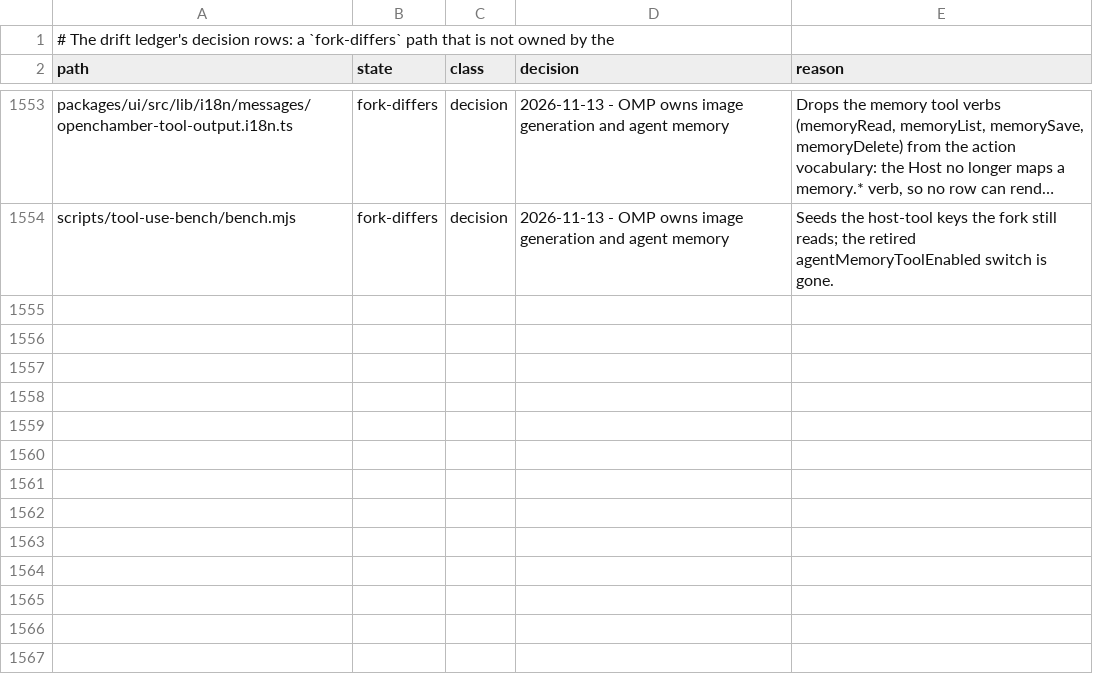
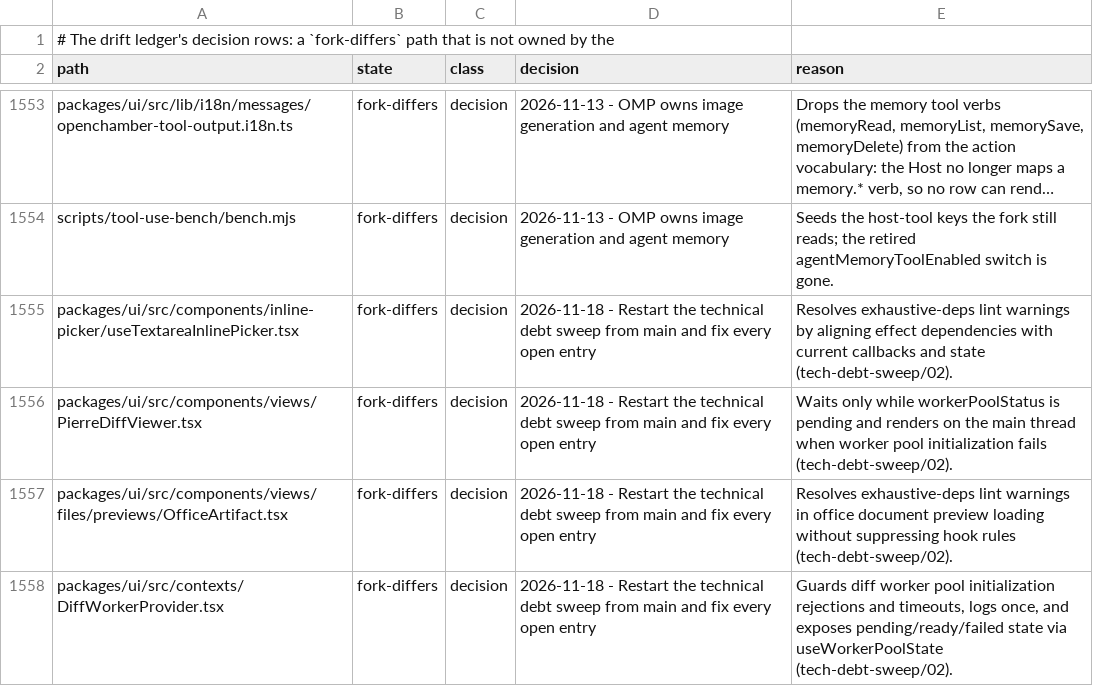
Before and after one commit to Shizuku-Yume/ohpichamber, a TSV file: .workflow/upstream-deltas.tsv, drawn as a sheet; only a part is shown, gaps mark what is left out; long unchanged cells end in …; the diff names each change by its address in the sheet, - before the commit and + after, or states it on an @@ line.

Commit message:
fix(ui): resolve exhaustive-deps hook warnings and drop dead topology.isVSCode

```diff
--- a/.workflow/upstream-deltas.tsv
+++ b/.workflow/upstream-deltas.tsv
+row 1555: packages/ui/src/components/inline-picker/useTextareaInlinePicker.tsx | fork-differs | decision | 2026-11-18 - Restart the technical debt sweep from main and fix every open entry | Resolves exhaustive-deps lint warnings by aligning effect dependencies with current callbacks and state (tech-debt-sweep/02).
+row 1556: packages/ui/src/components/views/PierreDiffViewer.tsx | fork-differs | decision | 2026-11-18 - Restart the technical debt sweep from main and fix every open entry | Waits only while workerPoolStatus is pending and renders on the main thread when worker pool initialization fails (tech-debt-sweep/02).
+row 1557: packages/ui/src/components/views/files/previews/OfficeArtifact.tsx | fork-differs | decision | 2026-11-18 - Restart the technical debt sweep from main and fix every open entry | Resolves exhaustive-deps lint warnings in office document preview loading without suppressing hook rules (tech-debt-sweep/02).
+row 1558: packages/ui/src/contexts/DiffWorkerProvider.tsx | fork-differs | decision | 2026-11-18 - Restart the technical debt sweep from main and fix every open entry | Guards diff worker pool initialization rejections and timeouts, logs once, and exposes pending/ready/failed state via useWorkerPoolState (tech-debt-sweep/02).
```
Also changed, not shown: 13 other files.
